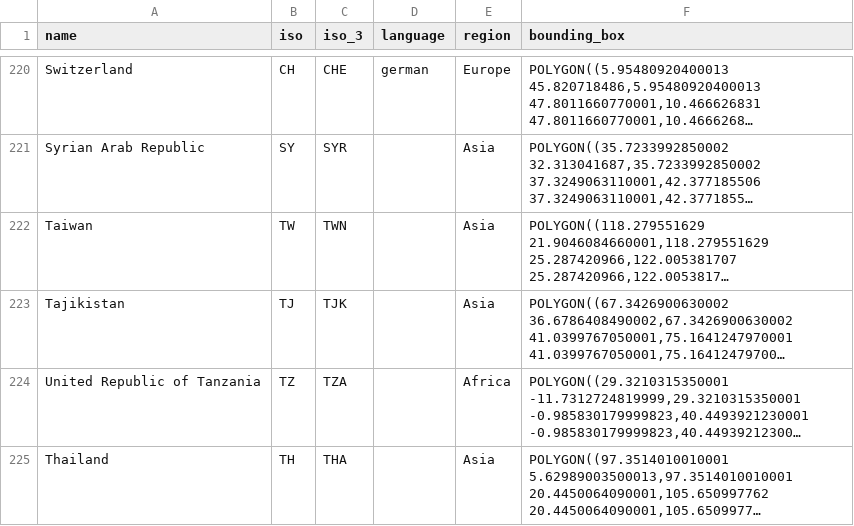
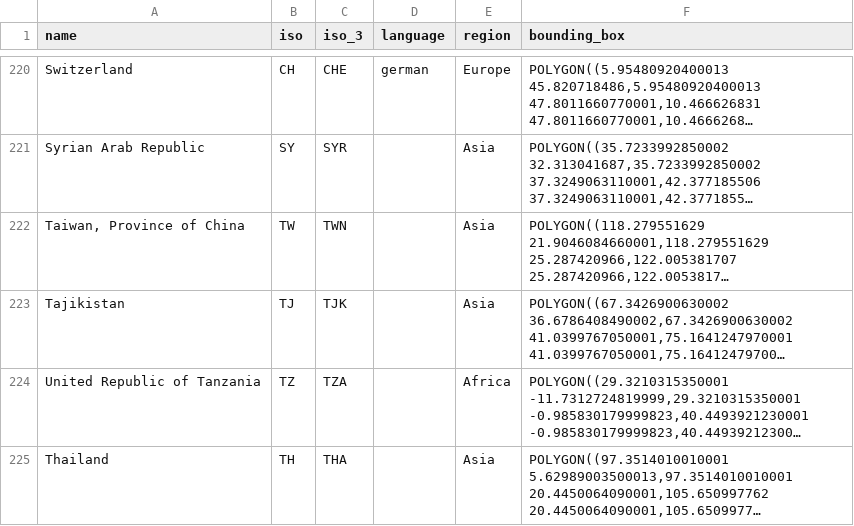
Before and after one commit to unepwcmc/ProtectedPlanet, a CSV file: lib/data/seeds/countries.csv, drawn as a sheet; only a part is shown, gaps mark what is left out; long unchanged cells end in …; the diff names each change by its address in the sheet, - before the commit and + after, or states it on an @@ line.

Commit message:
rename Taiwan into Taiwan, Province of China

```diff
--- a/lib/data/seeds/countries.csv
+++ b/lib/data/seeds/countries.csv
-A222 (name): Taiwan
+A222 (name): Taiwan, Province of China
```
Also changed, not shown: 1 other file.
